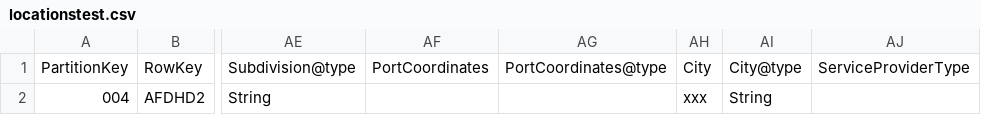
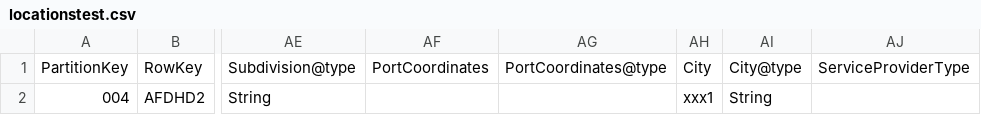
Before and after one commit to tiagoalmeidadarosa/update-static-data-in-azure-table-storage, a CSV file: UpdateStaticDataInAzureTableStorage/locationstest.csv, drawn as a sheet; only a part is shown, gaps mark what is left out; the diff names each change by its address in the sheet, - before the commit and + after, or states it on an @@ line.

Commit message:
Changing locationstest.csv

```diff
--- a/UpdateStaticDataInAzureTableStorage/locationstest.csv
+++ b/UpdateStaticDataInAzureTableStorage/locationstest.csv
-AH2: xxx
+AH2: xxx1
```
